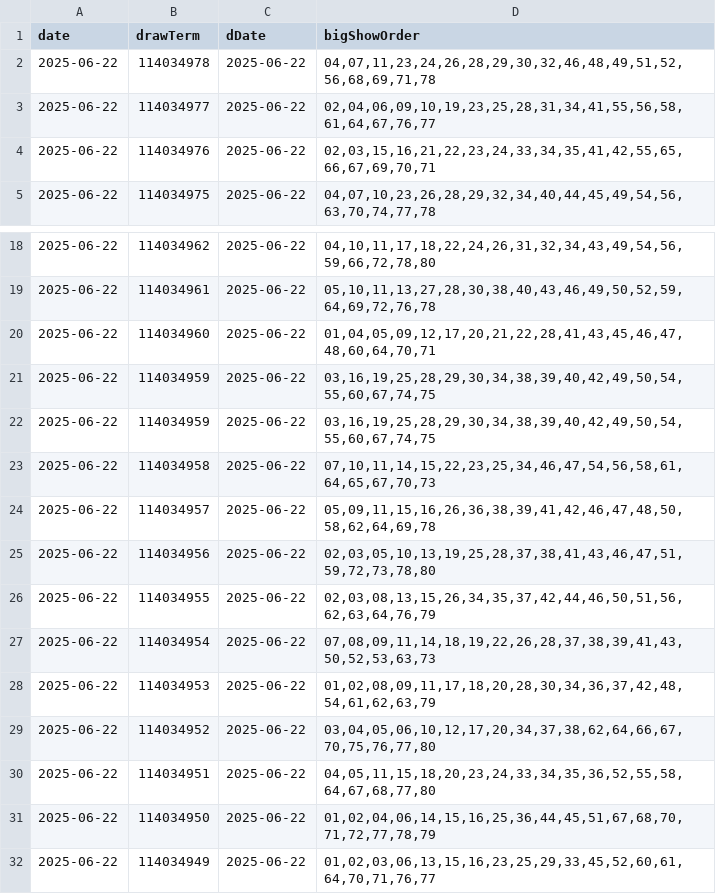
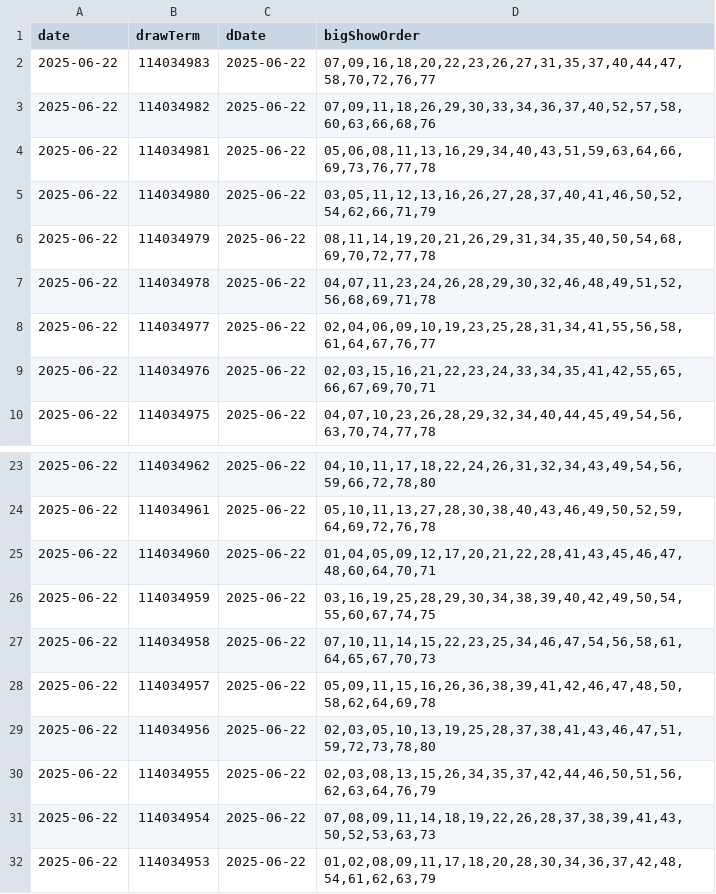
Before and after one commit to jonny122878/bingo, a CSV file: home/bingo_scrapy/bingo_scrapy/dist/run_crawler/bingo_results.csv, drawn as a sheet; only a part is shown, gaps mark what is left out; the shorter side is filled out with more unchanged rows; removed rows and columns are numbered as before the commit, all else as after; the diff names each change by its address in the sheet, - before the commit and + after, or states it on an @@ line.

```diff
--- a/home/bingo_scrapy/bingo_scrapy/dist/run_crawler/bingo_results.csv
+++ b/home/bingo_scrapy/bingo_scrapy/dist/run_crawler/bingo_results.csv
+row 2: 2025-06-22 | 114034983 | 2025-06-22 | 07,09,16,18,20,22,23,26,27,31,35,37,40,44,47,58,70,72,76,77
+row 3: 2025-06-22 | 114034982 | 2025-06-22 | 07,09,11,18,26,29,30,33,34,36,37,40,52,57,58,60,63,66,68,76
+row 4: 2025-06-22 | 114034981 | 2025-06-22 | 05,06,08,11,13,16,29,34,40,43,51,59,63,64,66,69,73,76,77,78
+row 5: 2025-06-22 | 114034980 | 2025-06-22 | 03,05,11,12,13,16,26,27,28,37,40,41,46,50,52,54,62,66,71,79
+row 6: 2025-06-22 | 114034979 | 2025-06-22 | 08,11,14,19,20,21,26,29,31,34,35,40,50,54,68,69,70,72,77,78
-row 21: 2025-06-22 | 114034959 | 2025-06-22 | 03,16,19,25,28,29,30,34,38,39,40,42,49,50,54,55,60,67,74,75
```
Also changed, not shown: 2 other files.
